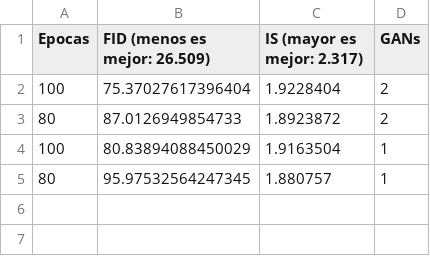
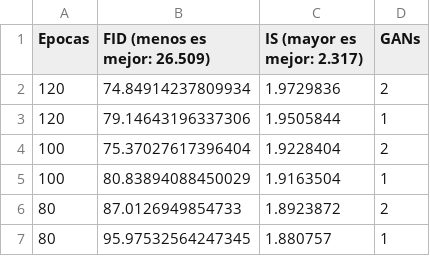
Before and after one commit to MenuMarino/DeepFaceDrawing, a CSV file: metrics_3_images.csv, drawn as a sheet.

```diff
--- a/metrics_3_images.csv
+++ b/metrics_3_images.csv
@@ -1,5 +1,7 @@
 Epocas,FID (menos es mejor: 26.509),IS (mayor es mejor: 2.317), GANs
+120,74.84914237809934,1.9729836,2
+120,79.14643196337306,1.9505844,1
 100,75.37027617396404,1.9228404, 2
+100,80.83894088450029,1.9163504, 1
 80,87.0126949854733,1.8923872, 2
-100,80.83894088450029,1.9163504, 1
 80,95.97532564247345,1.880757, 1
```
Also changed, not shown: metrics.csv, metrics_hombres.csv, 8 other files.
